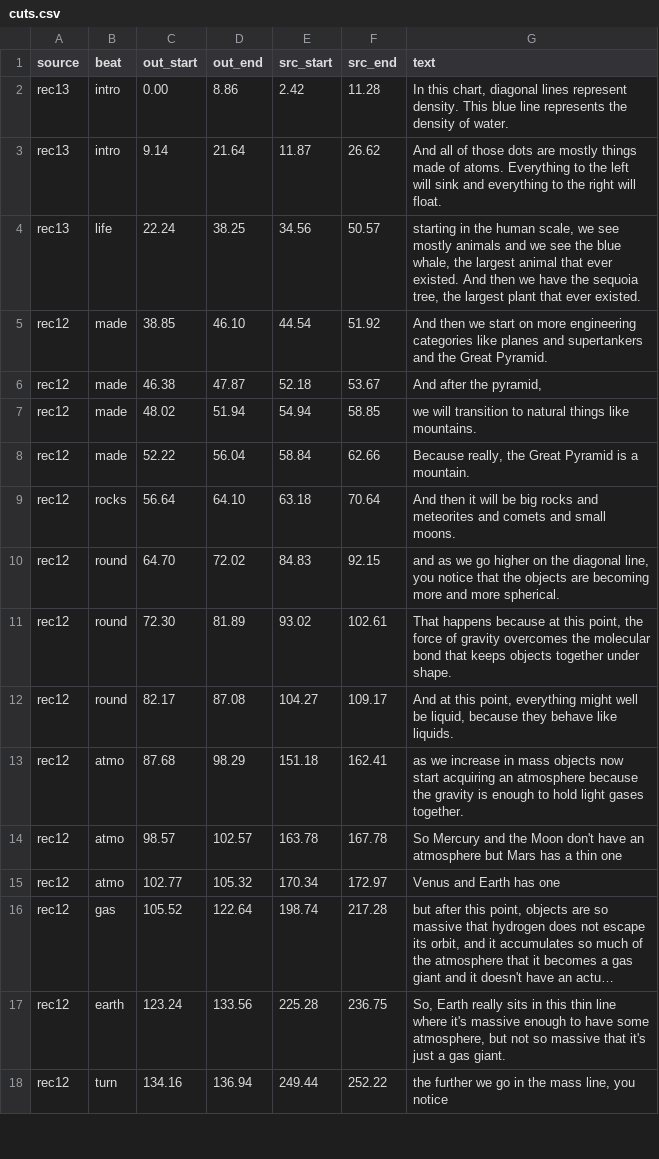
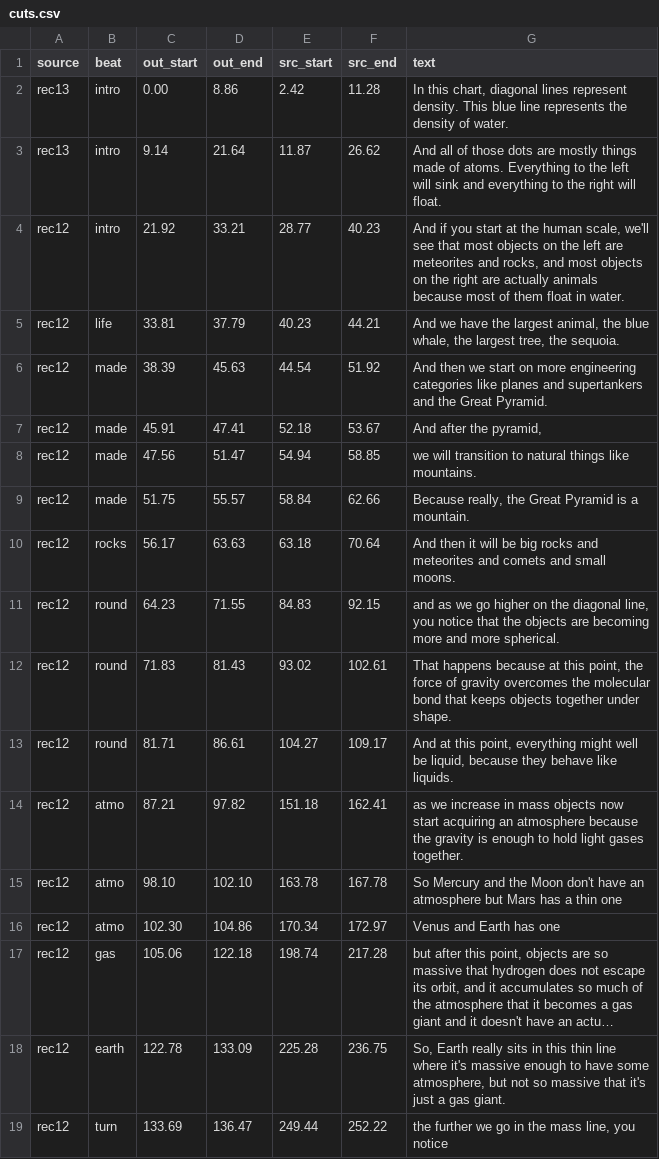
Before and after one commit to alexvansande/Triangle-of-Everything, a CSV file: video/short-03-planets/cuts.csv, drawn as a sheet; only a part is shown; long unchanged cells end in …; removed rows and columns are numbered as before the commit, all else as after; the diff covers the shown part only; the diff names each change by its address in the sheet, - before the commit and + after, or states it on an @@ line.

```diff
--- a/video/short-03-planets/cuts.csv
+++ b/video/short-03-planets/cuts.csv
-row 4: rec13 | life | 22.24 | 38.25 | 34.56 | 50.57 | starting in the human scale, we see mostly animals and we see the blue whale, the largest animal that ever existed. And then we have the sequoia tree, the largest plant that ever existed.
+row 4: rec12 | intro | 21.92 | 33.21 | 28.77 | 40.23 | And if you start at the human scale, we'll see that most objects on the left are meteorites and rocks, and most objects on the right are actually animals because most of them float in water.
+row 5: rec12 | life | 33.81 | 37.79 | 40.23 | 44.21 | And we have the largest animal, the blue whale, the largest tree, the sequoia.
-C6 (out_start): 38.85
+C6 (out_start): 38.39
-D6 (out_end): 46.10
+D6 (out_end): 45.63
-C7 (out_start): 46.38
+C7 (out_start): 45.91
-D7 (out_end): 47.87
+D7 (out_end): 47.41
-C8 (out_start): 48.02
+C8 (out_start): 47.56
-D8 (out_end): 51.94
+D8 (out_end): 51.47
-C9 (out_start): 52.22
+C9 (out_start): 51.75
-D9 (out_end): 56.04
+D9 (out_end): 55.57
-C10 (out_start): 56.64
+C10 (out_start): 56.17
-D10 (out_end): 64.10
+D10 (out_end): 63.63
-C11 (out_start): 64.70
+C11 (out_start): 64.23
-D11 (out_end): 72.02
+D11 (out_end): 71.55
-C12 (out_start): 72.30
+C12 (out_start): 71.83
-D12 (out_end): 81.89
+D12 (out_end): 81.43
-C13 (out_start): 82.17
+C13 (out_start): 81.71
-D13 (out_end): 87.08
+D13 (out_end): 86.61
-C14 (out_start): 87.68
+C14 (out_start): 87.21
-D14 (out_end): 98.29
+D14 (out_end): 97.82
-C15 (out_start): 98.57
+C15 (out_start): 98.10
-D15 (out_end): 102.57
+D15 (out_end): 102.10
-C16 (out_start): 102.77
+C16 (out_start): 102.30
-D16 (out_end): 105.32
+D16 (out_end): 104.86
-C17 (out_start): 105.52
+C17 (out_start): 105.06
-D17 (out_end): 122.64
+D17 (out_end): 122.18
-C18 (out_start): 123.24
+C18 (out_start): 122.78
-D18 (out_end): 133.56
+D18 (out_end): 133.09
-C19 (out_start): 134.16
+C19 (out_start): 133.69
-D19 (out_end): 136.94
+D19 (out_end): 136.47
```
Also changed, not shown: 14 edited cells elsewhere in this file, 8 other files.
